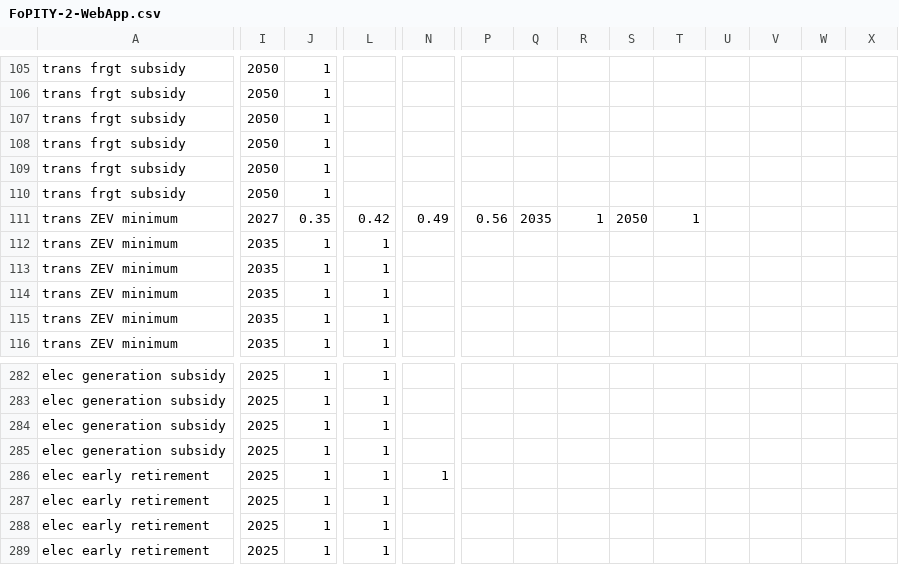
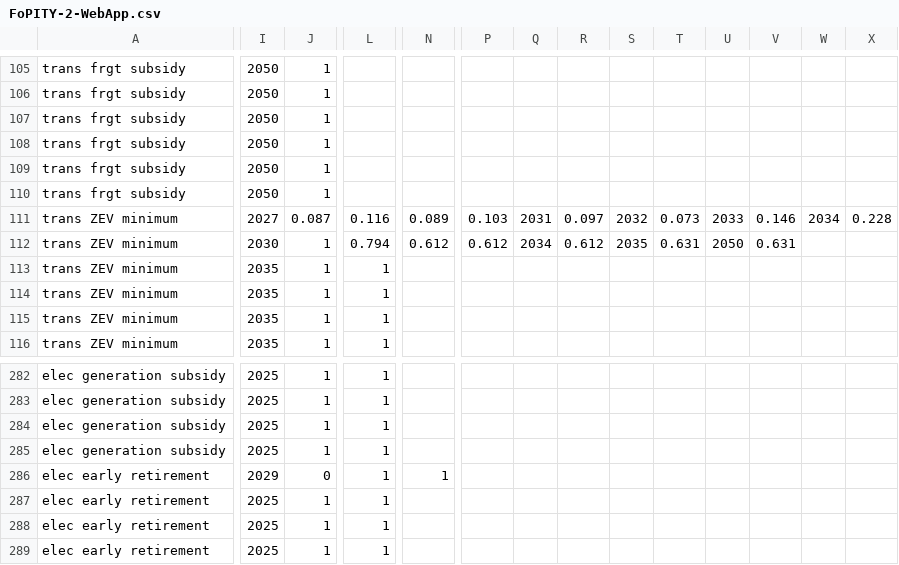
Before and after one commit to EnergyInnovation/eps-southdakota, a CSV file: InputData/plcy-schd/FoPITY/FoPITY-2-WebApp.csv, drawn as a sheet; only a part is shown, gaps mark what is left out; the diff covers the shown part only; the diff names each change by its address in the sheet, - before the commit and + after, or states it on an @@ line.

```diff
--- a/InputData/plcy-schd/FoPITY/FoPITY-2-WebApp.csv
+++ b/InputData/plcy-schd/FoPITY/FoPITY-2-WebApp.csv
-J111: 0.35
+J111: 0.087
-L111: 0.42
+L111: 0.116
-N111: 0.49
+N111: 0.089
-P111: 0.56
+P111: 0.103
-Q111: 2035
+Q111: 2031
-R111: 1
+R111: 0.097
-S111: 2050
+S111: 2032
-T111: 1
+T111: 0.073
-U111: (empty)
+U111: 2033
-V111: (empty)
+V111: 0.146
-W111: (empty)
+W111: 2034
-X111: (empty)
+X111: 0.228
-I112: 2035
+I112: 2030
-L112: 1
+L112: 0.794
-N112: (empty)
+N112: 0.612
-P112: (empty)
+P112: 0.612
-Q112: (empty)
+Q112: 2034
-R112: (empty)
+R112: 0.612
-S112: (empty)
+S112: 2035
-T112: (empty)
+T112: 0.631
-U112: (empty)
+U112: 2050
-V112: (empty)
+V112: 0.631
-I286: 2025
+I286: 2029
-J286: 1
+J286: 0
```
Also changed, not shown: 34 edited cells elsewhere in this file, InputData/plcy-schd/FoPITY/FoPITY-2.csv, 8 other files.
